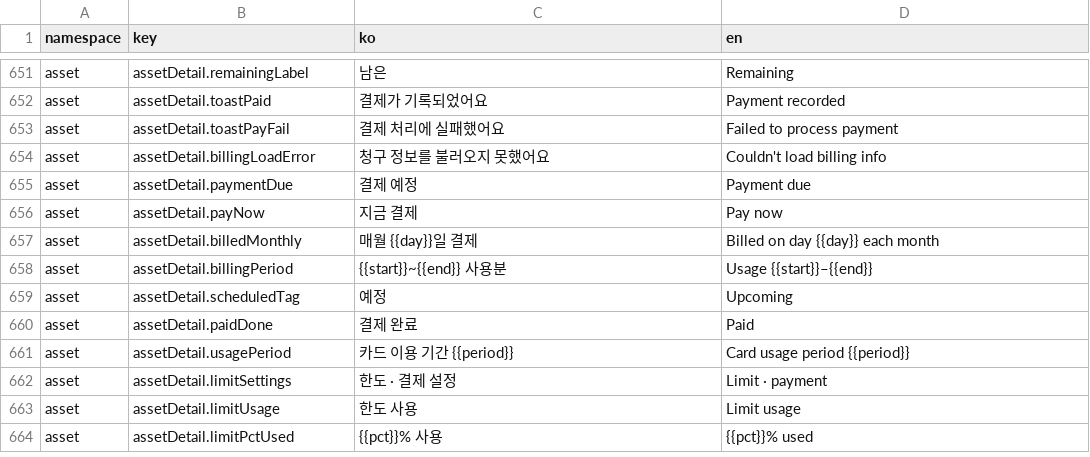
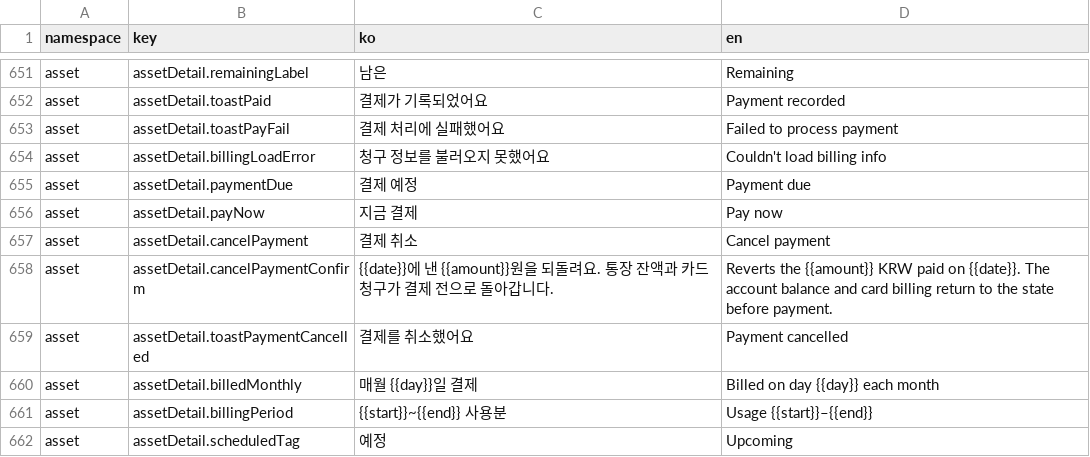
Before and after one commit to lshdainty/porest-desk-front, a CSV file: i18n/translations.csv, drawn as a sheet; only a part is shown, gaps mark what is left out; the shorter side is filled out with more unchanged rows; the diff names each change by its address in the sheet, - before the commit and + after, or states it on an @@ line.

Commit message:
fix(asset): 금·코인 자산의 직접 추가가 주식으로 저장되던 문제 + 카드 결제 취소 UI
1. 기관을 안 고른 자산에서 항목을 손으로 추가하면 무조건 STOCK 이었다.
   금만 들고 있는 자산에 골드바를 추가해도 주식으로 저장돼 단위가 "주" 로
   나오고 유형 분리가 무의미해졌다.

   기관이 정해져 있으면 그 카테고리(상품거래소=금, 코인거래소=코인)를,
   아니면 이미 들고 있는 보유의 유형을 따른다. 둘 다 단서가 없을 때만
   주식이다. 연동 검색 결과는 토스 종목이라 그대로 STOCK.

   단위 라벨은 유형에서 파생되므로 함께 맞는다.

2. 카드 결제를 되돌릴 UI 가 없었다 (백엔드 #218 의 짝)
   자산 상세 빠른 액션에 '결제 취소' 를 단다. 되돌릴 결제가 있을 때만
   보이고, 마지막 결제를 짚어 준다 — 잘못 눌렀을 때 바로 무르는 게 주
   용도다. 취소하면 이체·잔액·청구가 함께 되돌아가므로 셋 다 비운다.

```diff
--- a/i18n/translations.csv
+++ b/i18n/translations.csv
+row 657: asset | assetDetail.cancelPayment | 결제 취소 | Cancel payment
+row 658: asset | assetDetail.cancelPaymentConfirm | {{date}}에 낸 {{amount}}원을 되돌려요. 통장 잔액과 카드 청구가 결제 전으로 돌아갑니다. | Reverts the {{amount}} KRW paid on {{date}}. The account balance and card billing return to the state before payment.
+row 659: asset | assetDetail.toastPaymentCancelled | 결제를 취소했어요 | Payment cancelled
```
Also changed, not shown: 5 other files.
